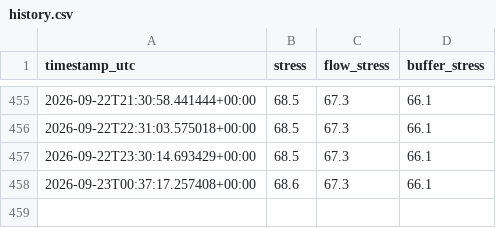
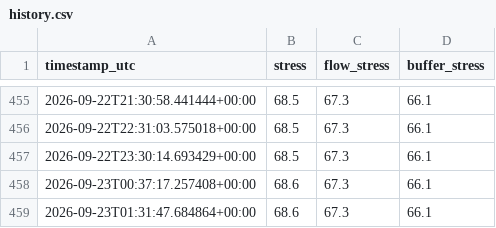
Before and after one commit to zineeeeeeeda/zineeeeeeeda, a CSV file: data/history.csv, drawn as a sheet; only a part is shown, gaps mark what is left out.

```diff
--- a/data/history.csv
+++ b/data/history.csv
@@ -458 +458,2 @@ timestamp_utc,stress,flow_stress,buffer_stress
 2026-09-23T00:37:17.257408+00:00,68.6,67.3,66.1
+2026-09-23T01:31:47.684864+00:00,68.6,67.3,66.1
```
Also changed, not shown: 1 other file.
